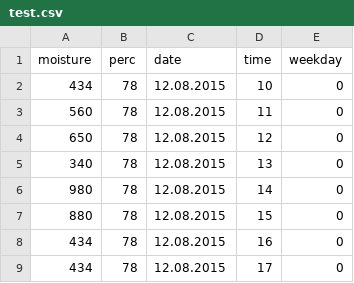
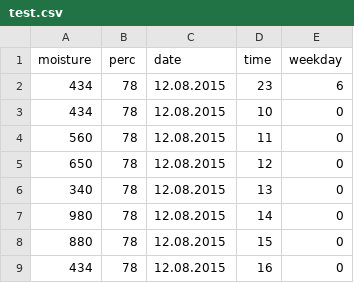
Before and after one commit to domschiener/smart-plant-raspberry, a CSV file: test.csv, drawn as a sheet; only a part is shown; the shorter side is filled out with more unchanged rows; the diff names each change by its address in the sheet, - before the commit and + after, or states it on an @@ line.

Commit message:
Removed space

```diff
--- a/test.csv
+++ b/test.csv
+row 2: 434 | 78 | 12.08.2015 | 23 | 6
```
